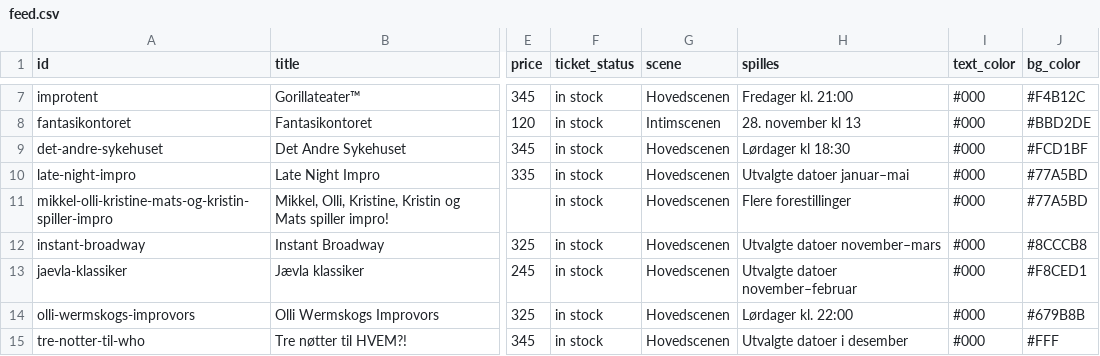
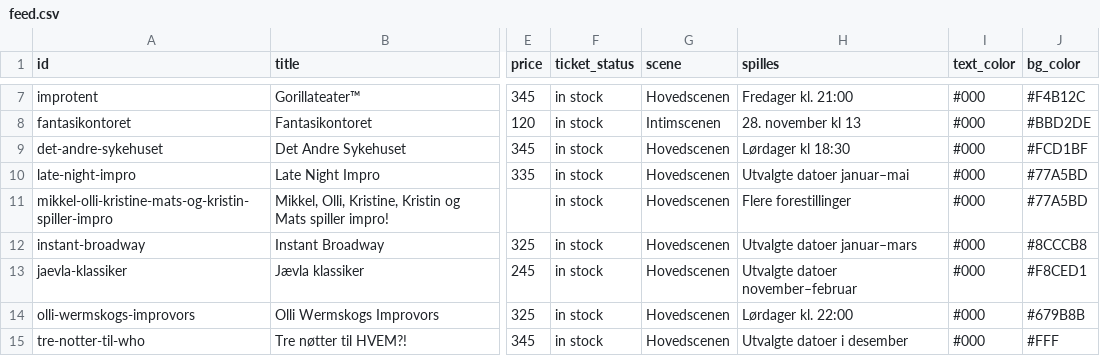
Before and after one commit to Breakfast-AS/dat, a CSV file: docs/feed.csv, drawn as a sheet; only a part is shown, gaps mark what is left out; the diff names each change by its address in the sheet, - before the commit and + after, or states it on an @@ line.

```diff
--- a/docs/feed.csv
+++ b/docs/feed.csv
-H12 (spilles): Utvalgte datoer november–mars
+H12 (spilles): Utvalgte datoer januar–mars
```
